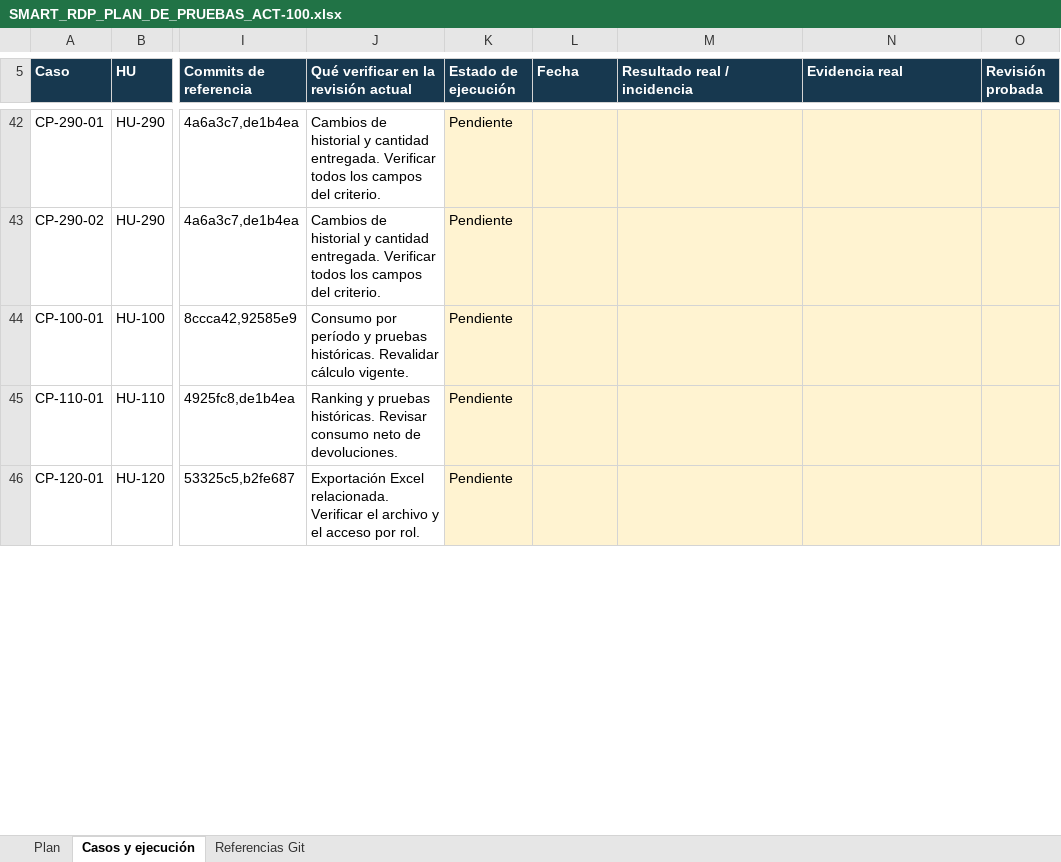
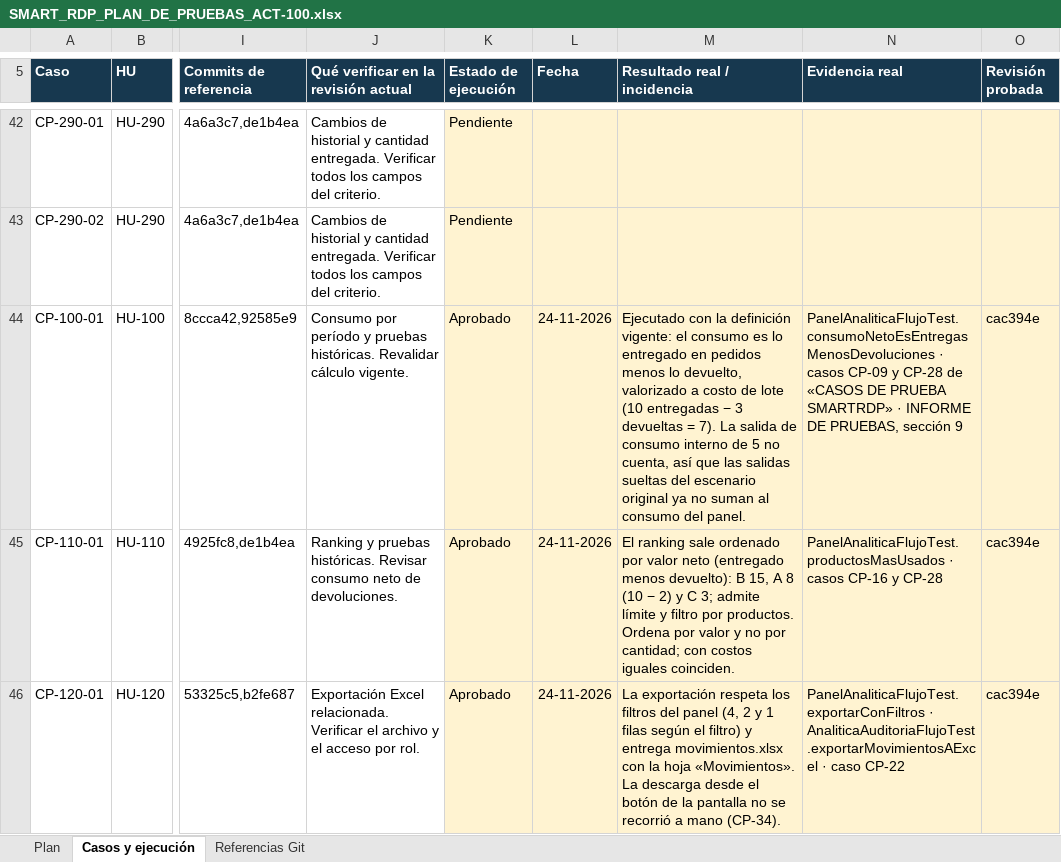
Before and after one commit to ezequielesq/SAN-BERNARDO-MALLEN-GONZALEZ-PTY4614-002D-EQUIPO-3, an Excel workbook: FASE 2/EVIDENCIAS PROYECTO/EVIDENCIAS DE DOCUMENTACIÓN/SMART_RDP_PLAN_DE_PRUEBAS_ACT-100.xlsx, sheet Casos y ejecución, drawn as a sheet; only a part is shown, gaps mark what is left out; values as stored, in another font and other column widths than the file's, no borders; table styles not drawn; the diff covers the shown part only; the diff names each change by its address in the sheet, - before the commit and + after, or states it on an @@ line.

Commit message:
docs: registra en el plan de pruebas ACT-100 la ejecución del panel de analítica

```diff
--- a/FASE 2/EVIDENCIAS PROYECTO/EVIDENCIAS DE DOCUMENTACIÓN/SMART_RDP_PLAN_DE_PRUEBAS_ACT-100.xlsx (sheet Casos y ejecución)
+++ b/FASE 2/EVIDENCIAS PROYECTO/EVIDENCIAS DE DOCUMENTACIÓN/SMART_RDP_PLAN_DE_PRUEBAS_ACT-100.xlsx (sheet Casos y ejecución)
-K44:K46 (Estado de ejecución): Pendiente
+K44:K46 (Estado de ejecución): Aprobado
-L44:L46 (Fecha): (empty)
+L44:L46 (Fecha): 24-11-2026
-M44 (Resultado real / incidencia): (empty)
+M44 (Resultado real / incidencia): Ejecutado con la definición vigente: el consumo es lo entregado en pedidos menos lo devuelto, valorizado a costo de lote (10 entregadas − 3 devueltas = 7). La salida de consumo interno de 5 no cuenta, así que las salidas sueltas del escenario original ya no suman al consumo del panel.
-N44 (Evidencia real): (empty)
+N44 (Evidencia real): PanelAnaliticaFlujoTest.consumoNetoEsEntregasMenosDevoluciones · casos CP-09 y CP-28 de «CASOS DE PRUEBA SMARTRDP» · INFORME DE PRUEBAS, sección 9
-O44:O46 (Revisión probada): (empty)
+O44:O46 (Revisión probada): cac394e
-M45 (Resultado real / incidencia): (empty)
+M45 (Resultado real / incidencia): El ranking sale ordenado por valor neto (entregado menos devuelto): B 15, A 8 (10 − 2) y C 3; admite límite y filtro por productos. Ordena por valor y no por cantidad; con costos iguales coinciden.
-N45 (Evidencia real): (empty)
+N45 (Evidencia real): PanelAnaliticaFlujoTest.productosMasUsados · casos CP-16 y CP-28
-M46 (Resultado real / incidencia): (empty)
+M46 (Resultado real / incidencia): La exportación respeta los filtros del panel (4, 2 y 1 filas según el filtro) y entrega movimientos.xlsx con la hoja «Movimientos». La descarga desde el botón de la pantalla no se recorrió a mano (CP-34).
-N46 (Evidencia real): (empty)
+N46 (Evidencia real): PanelAnaliticaFlujoTest.exportarConFiltros · AnaliticaAuditoriaFlujoTest.exportarMovimientosAExcel · caso CP-22
```
Also changed, not shown: 3 added rows, 16 edited cells and cell formats elsewhere in this sheet, sheet Referencias Git, sheet Plan.
